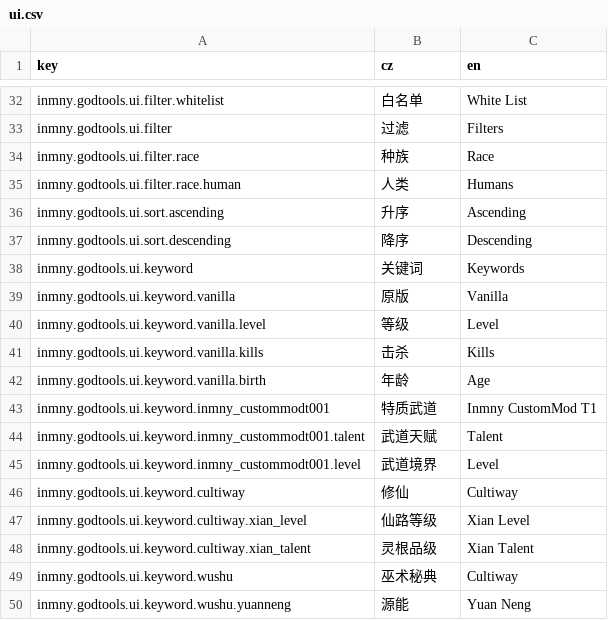
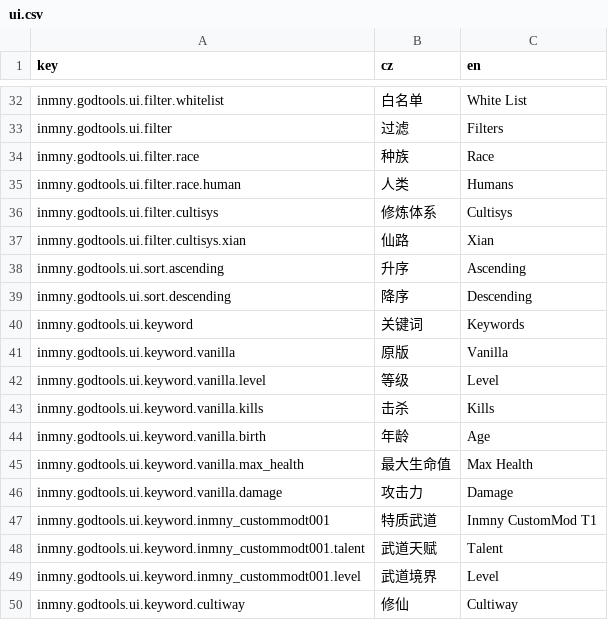
Before and after one commit to daybreak1929/GodTools, a CSV file: Locales/ui.csv, drawn as a sheet; only a part is shown, gaps mark what is left out; the shorter side is filled out with more unchanged rows.

```diff
--- a/Locales/ui.csv
+++ b/Locales/ui.csv
@@ -35,2 +35,4 @@ inmny.godtools.ui.filter.race,种族,Race
 inmny.godtools.ui.filter.race.human,人类,Humans
+inmny.godtools.ui.filter.cultisys,修炼体系,Cultisys
+inmny.godtools.ui.filter.cultisys.xian,仙路,Xian
 inmny.godtools.ui.sort.ascending,升序,Ascending
@@ -42,2 +44,4 @@ inmny.godtools.ui.keyword.vanilla.kills,击杀,Kills
 inmny.godtools.ui.keyword.vanilla.birth,年龄,Age
+inmny.godtools.ui.keyword.vanilla.max_health,最大生命值,Max Health
+inmny.godtools.ui.keyword.vanilla.damage,攻击力,Damage
 inmny.godtools.ui.keyword.inmny_custommodt001,特质武道,Inmny CustomMod T1
```
Also changed, not shown: 9 other files.
